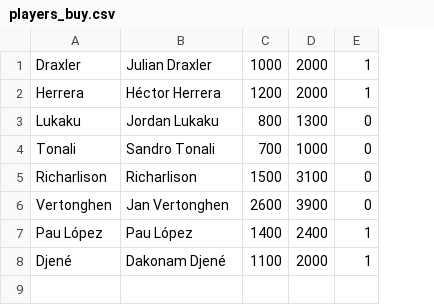
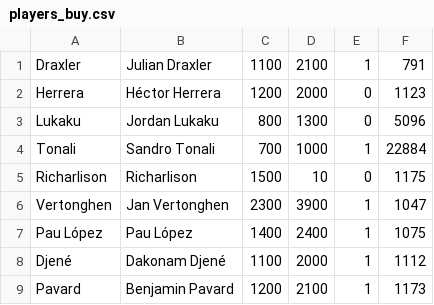
Before and after one commit to abacha/fifa_autotrader, a CSV file: players_buy.csv, drawn as a sheet; the diff names each change by its address in the sheet, - before the commit and + after, or states it on an @@ line.

```diff
--- a/players_buy.csv
+++ b/players_buy.csv
+column F, rows 1-8: 791 | 1123 | 5096 | 22884 | 1175 | 1047 | 1075 | 1112
-C1: 1000
+C1: 1100
-D1: 2000
+D1: 2100
-E2: 1
+E2: 0
-E4: 0
+E4: 1
-D5: 3100
+D5: 10
-C6: 2600
+C6: 2300
-E6: 0
+E6: 1
+row 9: Pavard | Benjamin Pavard | 1200 | 2100 | 1 | 1173
```
Also changed, not shown: players_trades.csv, 7 other files.
